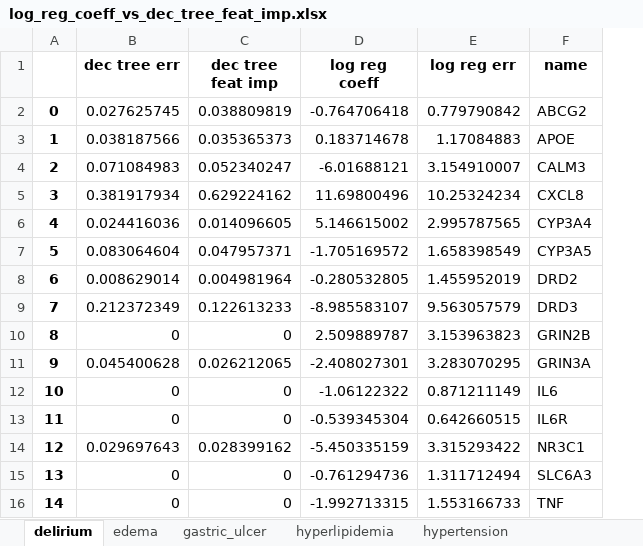
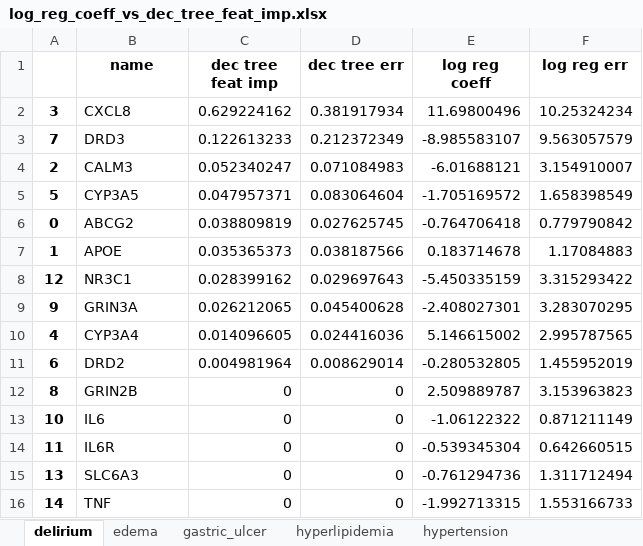
Before and after one commit to jenwilson521/network_selection, an Excel workbook: ML_network_positives_negatives/log_reg_coeff_vs_dec_tree_feat_imp.xlsx, sheet delirium, drawn as a sheet; values as stored, in another font and other column widths than the file's, no borders; removed rows and columns are numbered as before the commit, all else as after; the diff names each change by its address in the sheet, - before the commit and + after, or states it on an @@ line.

```diff
--- a/ML_network_positives_negatives/log_reg_coeff_vs_dec_tree_feat_imp.xlsx (sheet delirium)
+++ b/ML_network_positives_negatives/log_reg_coeff_vs_dec_tree_feat_imp.xlsx (sheet delirium)
+column D (dec tree err), rows 6-7: 0.027625745 | 0.038187566; rows 10-16: 0.024416036 | 0.008629014 | 0 | 0 | 0 | 0 | 0
-column F (name), rows 2-3: ABCG2 | APOE; row 6: CYP3A4; row 8: DRD2; row 10: GRIN2B; rows 12-13: IL6 | IL6R; rows 15-16: SLC6A3 | TNF
-B1: dec tree err
+B1: name
+row 2: 3 | CXCL8 | 0.629224162 | 0.381917934 | 11.69800496 | 10.25324234
+row 3: 7 | DRD3 | 0.122613233 | 0.212372349 | -8.985583107 | 9.563057579
+row 4: 2 | CALM3 | 0.052340247 | 0.071084983 | -6.01688121 | 3.154910007
+row 5: 5 | CYP3A5 | 0.047957371 | 0.083064604 | -1.705169572 | 1.658398549
-B6 (name): 0.027625745
+B6 (name): ABCG2
-B7 (name): 0.038187566
+B7 (name): APOE
-row 4: 2 | 0.071084983 | 0.052340247 | -6.01688121 | 3.154910007 | CALM3
-row 5: 3 | 0.381917934 | 0.629224162 | 11.69800496 | 10.25324234 | CXCL8
+row 8: 12 | NR3C1 | 0.028399162 | 0.029697643 | -5.450335159 | 3.315293422
+row 9: 9 | GRIN3A | 0.026212065 | 0.045400628 | -2.408027301 | 3.283070295
-B10 (name): 0.024416036
+B10 (name): CYP3A4
-row 7: 5 | 0.083064604 | 0.047957371 | -1.705169572 | 1.658398549 | CYP3A5
-B11 (name): 0.008629014
+B11 (name): DRD2
-row 9: 7 | 0.212372349 | 0.122613233 | -8.985583107 | 9.563057579 | DRD3
-B12 (name): 0
+B12 (name): GRIN2B
-row 11: 9 | 0.045400628 | 0.026212065 | -2.408027301 | 3.283070295 | GRIN3A
-B13 (name): 0
+B13 (name): IL6
-B14 (name): 0
+B14 (name): IL6R
-row 14: 12 | 0.029697643 | 0.028399162 | -5.450335159 | 3.315293422 | NR3C1
-B15 (name): 0
+B15 (name): SLC6A3
-B16 (name): 0
+B16 (name): TNF
```
Also changed, not shown: sheet hypertension, sheet myocardial_infarction, sheet myopathy, sheet sepsis, sheet pancreatitis, sheet peripheral_neuropathy, 9 more sheets.
